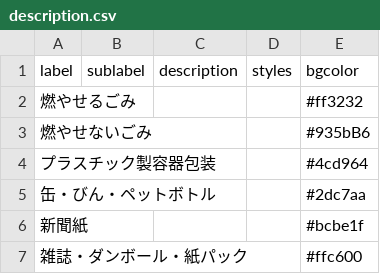
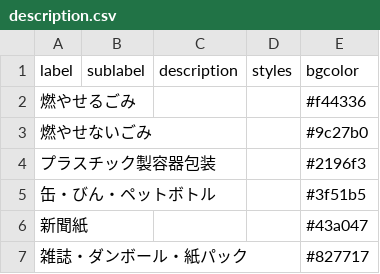
Before and after one commit to yuma1129/5374, a CSV file: data/description.csv, drawn as a sheet.

```diff
--- a/data/description.csv
+++ b/data/description.csv
@@ -1,7 +1,7 @@
 label,sublabel,description,styles,bgcolor
-燃やせるごみ,,,,#ff3232
-燃やせないごみ,,,,#935bB6
-プラスチック製容器包装,,,,#4cd964
-缶・びん・ペットボトル,,,,#2dc7aa
-新聞紙,,,,#bcbe1f
-雑誌・ダンボール・紙パック,,,,#ffc600
+燃やせるごみ,,,,#f44336
+燃やせないごみ,,,,#9c27b0
+プラスチック製容器包装,,,,#2196f3
+缶・びん・ペットボトル,,,,#3f51b5
+新聞紙,,,,#43a047
+雑誌・ダンボール・紙パック,,,,#827717
```
Also changed, not shown: data/area.csv, 6 other files.
